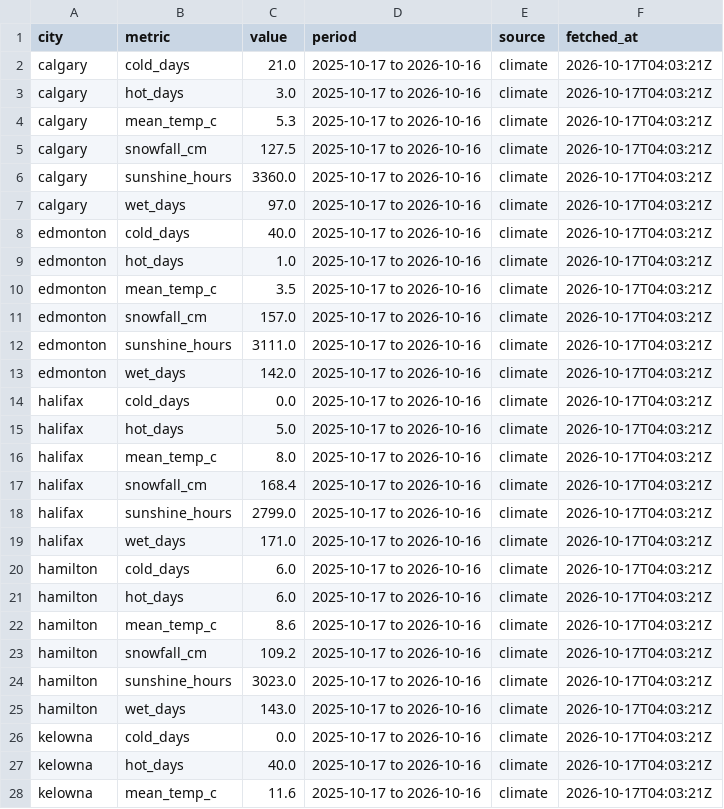
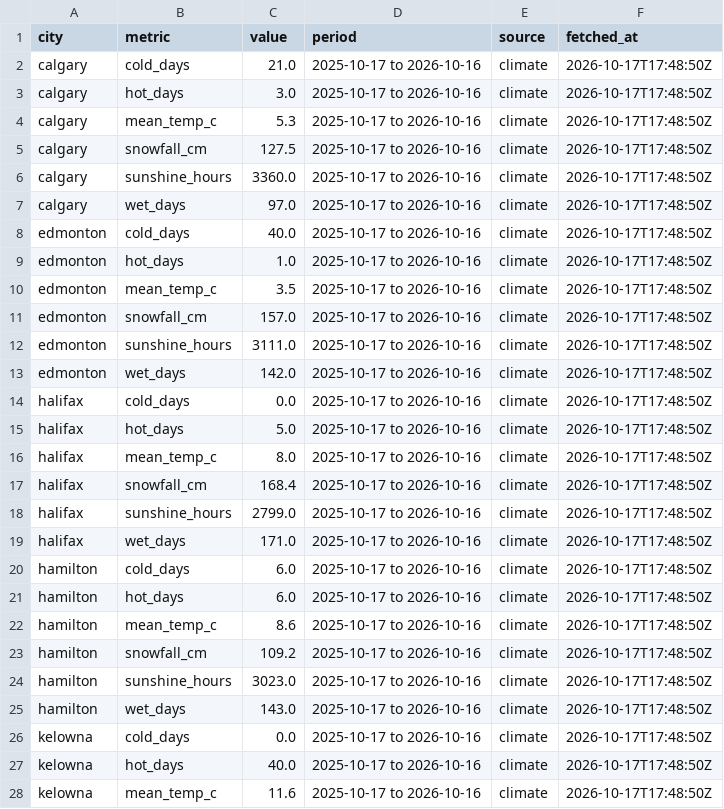
Before and after one commit to imran-ahmed377/city_rank_ai, a CSV file: data/metrics/climate.csv, drawn as a sheet; only a part is shown; the diff covers the shown part only.

```diff
--- a/data/metrics/climate.csv
+++ b/data/metrics/climate.csv
@@ -1,28 +1,28 @@
 city,metric,value,period,source,fetched_at
-calgary,cold_days,21.0,2025-10-17 to 2026-10-16,climate,2026-10-17T04:03:21Z
-calgary,hot_days,3.0,2025-10-17 to 2026-10-16,climate,2026-10-17T04:03:21Z
-calgary,mean_temp_c,5.3,2025-10-17 to 2026-10-16,climate,2026-10-17T04:03:21Z
-calgary,snowfall_cm,127.5,2025-10-17 to 2026-10-16,climate,2026-10-17T04:03:21Z
-calgary,sunshine_hours,3360.0,2025-10-17 to 2026-10-16,climate,2026-10-17T04:03:21Z
-calgary,wet_days,97.0,2025-10-17 to 2026-10-16,climate,2026-10-17T04:03:21Z
-edmonton,cold_days,40.0,2025-10-17 to 2026-10-16,climate,2026-10-17T04:03:21Z
-edmonton,hot_days,1.0,2025-10-17 to 2026-10-16,climate,2026-10-17T04:03:21Z
-edmonton,mean_temp_c,3.5,2025-10-17 to 2026-10-16,climate,2026-10-17T04:03:21Z
-edmonton,snowfall_cm,157.0,2025-10-17 to 2026-10-16,climate,2026-10-17T04:03:21Z
-edmonton,sunshine_hours,3111.0,2025-10-17 to 2026-10-16,climate,2026-10-17T04:03:21Z
-edmonton,wet_days,142.0,2025-10-17 to 2026-10-16,climate,2026-10-17T04:03:21Z
-halifax,cold_days,0.0,2025-10-17 to 2026-10-16,climate,2026-10-17T04:03:21Z
-halifax,hot_days,5.0,2025-10-17 to 2026-10-16,climate,2026-10-17T04:03:21Z
-halifax,mean_temp_c,8.0,2025-10-17 to 2026-10-16,climate,2026-10-17T04:03:21Z
-halifax,snowfall_cm,168.4,2025-10-17 to 2026-10-16,climate,2026-10-17T04:03:21Z
-halifax,sunshine_hours,2799.0,2025-10-17 to 2026-10-16,climate,2026-10-17T04:03:21Z
-halifax,wet_days,171.0,2025-10-17 to 2026-10-16,climate,2026-10-17T04:03:21Z
-hamilton,cold_days,6.0,2025-10-17 to 2026-10-16,climate,2026-10-17T04:03:21Z
-hamilton,hot_days,6.0,2025-10-17 to 2026-10-16,climate,2026-10-17T04:03:21Z
-hamilton,mean_temp_c,8.6,2025-10-17 to 2026-10-16,climate,2026-10-17T04:03:21Z
-hamilton,snowfall_cm,109.2,2025-10-17 to 2026-10-16,climate,2026-10-17T04:03:21Z
-hamilton,sunshine_hours,3023.0,2025-10-17 to 2026-10-16,climate,2026-10-17T04:03:21Z
-hamilton,wet_days,143.0,2025-10-17 to 2026-10-16,climate,2026-10-17T04:03:21Z
-kelowna,cold_days,0.0,2025-10-17 to 2026-10-16,climate,2026-10-17T04:03:21Z
-kelowna,hot_days,40.0,2025-10-17 to 2026-10-16,climate,2026-10-17T04:03:21Z
-kelowna,mean_temp_c,11.6,2025-10-17 to 2026-10-16,climate,2026-10-17T04:03:21Z
+calgary,cold_days,21.0,2025-10-17 to 2026-10-16,climate,2026-10-17T17:48:50Z
+calgary,hot_days,3.0,2025-10-17 to 2026-10-16,climate,2026-10-17T17:48:50Z
+calgary,mean_temp_c,5.3,2025-10-17 to 2026-10-16,climate,2026-10-17T17:48:50Z
+calgary,snowfall_cm,127.5,2025-10-17 to 2026-10-16,climate,2026-10-17T17:48:50Z
+calgary,sunshine_hours,3360.0,2025-10-17 to 2026-10-16,climate,2026-10-17T17:48:50Z
+calgary,wet_days,97.0,2025-10-17 to 2026-10-16,climate,2026-10-17T17:48:50Z
+edmonton,cold_days,40.0,2025-10-17 to 2026-10-16,climate,2026-10-17T17:48:50Z
+edmonton,hot_days,1.0,2025-10-17 to 2026-10-16,climate,2026-10-17T17:48:50Z
+edmonton,mean_temp_c,3.5,2025-10-17 to 2026-10-16,climate,2026-10-17T17:48:50Z
+edmonton,snowfall_cm,157.0,2025-10-17 to 2026-10-16,climate,2026-10-17T17:48:50Z
+edmonton,sunshine_hours,3111.0,2025-10-17 to 2026-10-16,climate,2026-10-17T17:48:50Z
+edmonton,wet_days,142.0,2025-10-17 to 2026-10-16,climate,2026-10-17T17:48:50Z
+halifax,cold_days,0.0,2025-10-17 to 2026-10-16,climate,2026-10-17T17:48:50Z
+halifax,hot_days,5.0,2025-10-17 to 2026-10-16,climate,2026-10-17T17:48:50Z
+halifax,mean_temp_c,8.0,2025-10-17 to 2026-10-16,climate,2026-10-17T17:48:50Z
+halifax,snowfall_cm,168.4,2025-10-17 to 2026-10-16,climate,2026-10-17T17:48:50Z
+halifax,sunshine_hours,2799.0,2025-10-17 to 2026-10-16,climate,2026-10-17T17:48:50Z
+halifax,wet_days,171.0,2025-10-17 to 2026-10-16,climate,2026-10-17T17:48:50Z
+hamilton,cold_days,6.0,2025-10-17 to 2026-10-16,climate,2026-10-17T17:48:50Z
+hamilton,hot_days,6.0,2025-10-17 to 2026-10-16,climate,2026-10-17T17:48:50Z
+hamilton,mean_temp_c,8.6,2025-10-17 to 2026-10-16,climate,2026-10-17T17:48:50Z
+hamilton,snowfall_cm,109.2,2025-10-17 to 2026-10-16,climate,2026-10-17T17:48:50Z
+hamilton,sunshine_hours,3023.0,2025-10-17 to 2026-10-16,climate,2026-10-17T17:48:50Z
+hamilton,wet_days,143.0,2025-10-17 to 2026-10-16,climate,2026-10-17T17:48:50Z
+kelowna,cold_days,0.0,2025-10-17 to 2026-10-16,climate,2026-10-17T17:48:50Z
+kelowna,hot_days,40.0,2025-10-17 to 2026-10-16,climate,2026-10-17T17:48:50Z
+kelowna,mean_temp_c,11.6,2025-10-17 to 2026-10-16,climate,2026-10-17T17:48:50Z
```
Also changed, not shown: 94 edited cells elsewhere in this file, data/history/rankings.csv, data/history/weather_observations.csv, 25 other files.
